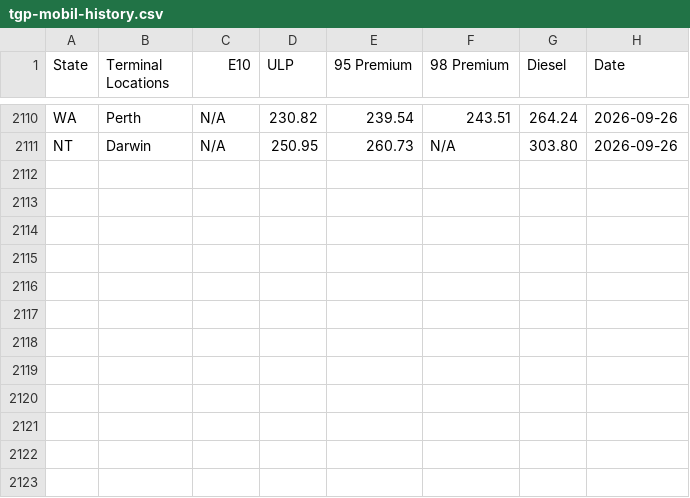
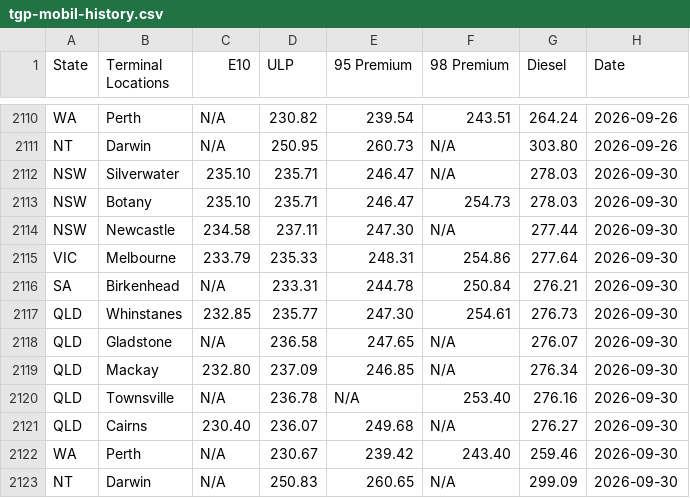
Before and after one commit to nwbort/tgp-mobil, a CSV file: tgp-mobil-history.csv, drawn as a sheet; only a part is shown, gaps mark what is left out; the diff names each change by its address in the sheet, - before the commit and + after, or states it on an @@ line.

```diff
--- a/tgp-mobil-history.csv
+++ b/tgp-mobil-history.csv
+row 2112: NSW | Silverwater | 235.10 | 235.71 | 246.47 | N/A | 278.03 | 2026-09-30
+row 2113: NSW | Botany | 235.10 | 235.71 | 246.47 | 254.73 | 278.03 | 2026-09-30
+row 2114: NSW | Newcastle | 234.58 | 237.11 | 247.30 | N/A | 277.44 | 2026-09-30
+row 2115: VIC | Melbourne | 233.79 | 235.33 | 248.31 | 254.86 | 277.64 | 2026-09-30
+row 2116: SA | Birkenhead | N/A | 233.31 | 244.78 | 250.84 | 276.21 | 2026-09-30
+row 2117: QLD | Whinstanes | 232.85 | 235.77 | 247.30 | 254.61 | 276.73 | 2026-09-30
+row 2118: QLD | Gladstone | N/A | 236.58 | 247.65 | N/A | 276.07 | 2026-09-30
+row 2119: QLD | Mackay | 232.80 | 237.09 | 246.85 | N/A | 276.34 | 2026-09-30
+row 2120: QLD | Townsville | N/A | 236.78 | N/A | 253.40 | 276.16 | 2026-09-30
+row 2121: QLD | Cairns | 230.40 | 236.07 | 249.68 | N/A | 276.27 | 2026-09-30
+row 2122: WA | Perth | N/A | 230.67 | 239.42 | 243.40 | 259.46 | 2026-09-30
+row 2123: NT | Darwin | N/A | 250.83 | 260.65 | N/A | 299.09 | 2026-09-30
```
Also changed, not shown: tgp_data.csv, 2 other files.
